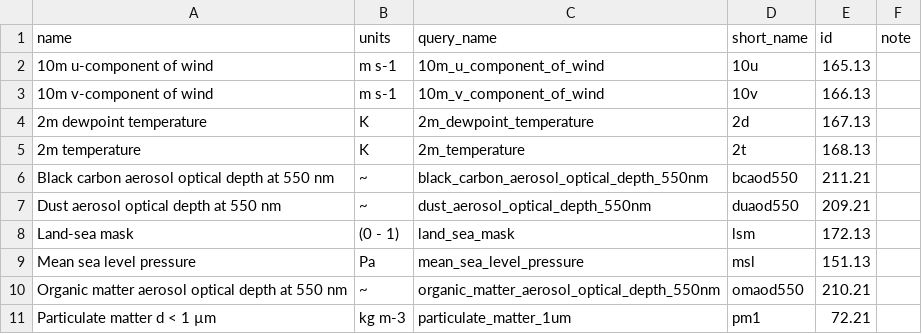
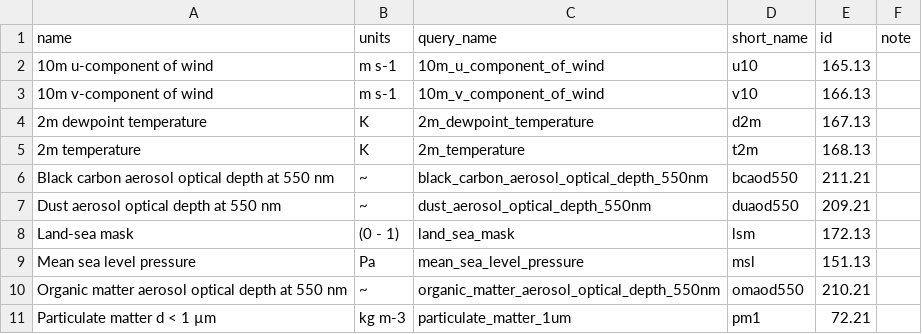
Before and after one commit to hygeos/HARP, a CSV file: harp/providers/ECMWF/Copernicus/CAMS/hourly/tables/GlobalReanalysis/cams_ra_table1.csv (was harp/providers/ECMWF/Copernicus/CAMS/hourly/tables/GlobalReanalysis/table1.csv), drawn as a sheet; only a part is shown.

Commit message:
Feat: CAMS global reanalysis complete

```diff
--- a/harp/providers/ECMWF/Copernicus/CAMS/hourly/tables/GlobalReanalysis/table1.csv
+++ b/harp/providers/ECMWF/Copernicus/CAMS/hourly/tables/GlobalReanalysis/cams_ra_table1.csv
@@ -1,6 +1,6 @@
 name,units,query_name,short_name,id,note
-10m u-component of wind,m s-1,10m_u_component_of_wind,10u,165.13
-10m v-component of wind,m s-1,10m_v_component_of_wind,10v,166.13
-2m dewpoint temperature,K,2m_dewpoint_temperature,2d,167.13
-2m temperature,K,2m_temperature,2t,168.13
+10m u-component of wind,m s-1,10m_u_component_of_wind,u10,165.13
+10m v-component of wind,m s-1,10m_v_component_of_wind,v10,166.13
+2m dewpoint temperature,K,2m_dewpoint_temperature,d2m,167.13
+2m temperature,K,2m_temperature,t2m,168.13
 Black carbon aerosol optical depth at 550 nm,~,black_carbon_aerosol_optical_depth_550nm,bcaod550,211.21
```
Also changed, not shown: 24 other files.
